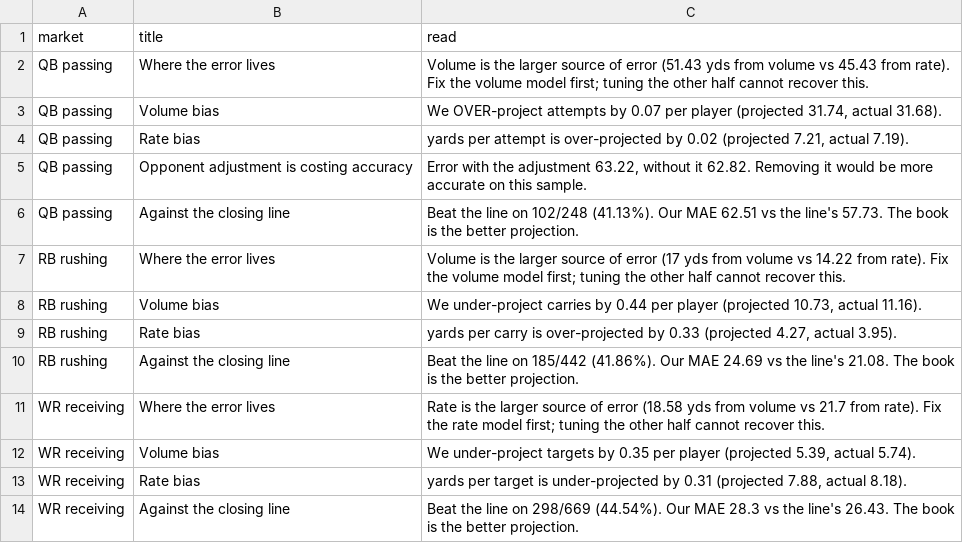
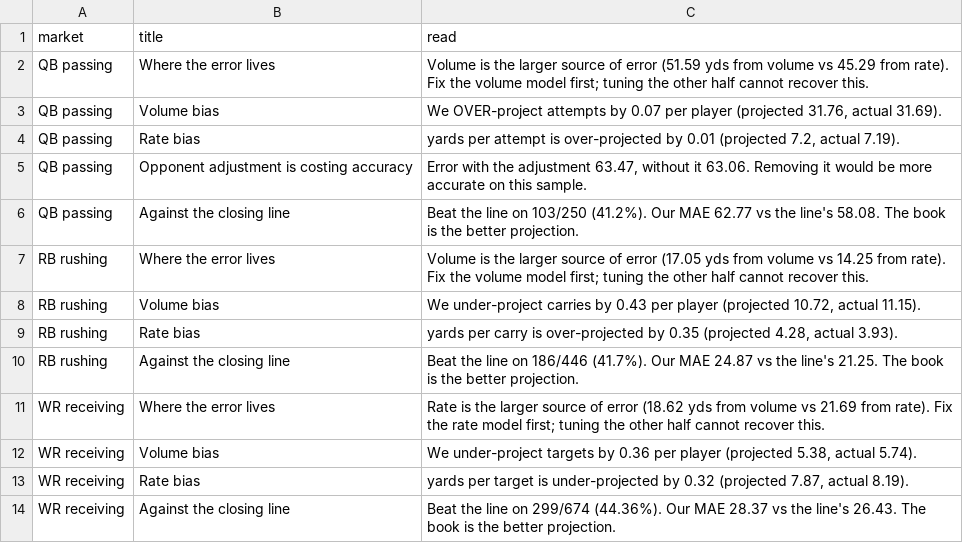
Before and after one commit to flychico/lydiaslab, a CSV file: data/nfl/learning_findings.csv, drawn as a sheet.

```diff
--- a/data/nfl/learning_findings.csv
+++ b/data/nfl/learning_findings.csv
@@ -1,14 +1,14 @@
 market,title,read
-QB passing,Where the error lives,Volume is the larger source of error (51.43 yds from volume vs 45.43 from rate). Fix the volume model first; tuning the other half cannot recover this.
-QB passing,Volume bias,"We OVER-project attempts by 0.07 per player (projected 31.74, actual 31.68)."
-QB passing,Rate bias,"yards per attempt is over-projected by 0.02 (projected 7.21, actual 7.19)."
-QB passing,Opponent adjustment is costing accuracy,"Error with the adjustment 63.22, without it 62.82. Removing it would be more accurate on this sample."
-QB passing,Against the closing line,Beat the line on 102/248 (41.13%). Our MAE 62.51 vs the line's 57.73. The book is the better projection.
-RB rushing,Where the error lives,Volume is the larger source of error (17 yds from volume vs 14.22 from rate). Fix the volume model first; tuning the other half cannot recover this.
-RB rushing,Volume bias,"We under-project carries by 0.44 per player (projected 10.73, actual 11.16)."
-RB rushing,Rate bias,"yards per carry is over-projected by 0.33 (projected 4.27, actual 3.95)."
-RB rushing,Against the closing line,Beat the line on 185/442 (41.86%). Our MAE 24.69 vs the line's 21.08. The book is the better projection.
-WR receiving,Where the error lives,Rate is the larger source of error (18.58 yds from volume vs 21.7 from rate). Fix the rate model first; tuning the other half cannot recover this.
-WR receiving,Volume bias,"We under-project targets by 0.35 per player (projected 5.39, actual 5.74)."
-WR receiving,Rate bias,"yards per target is under-projected by 0.31 (projected 7.88, actual 8.18)."
-WR receiving,Against the closing line,Beat the line on 298/669 (44.54%). Our MAE 28.3 vs the line's 26.43. The book is the better projection.
+QB passing,Where the error lives,Volume is the larger source of error (51.59 yds from volume vs 45.29 from rate). Fix the volume model first; tuning the other half cannot recover this.
+QB passing,Volume bias,"We OVER-project attempts by 0.07 per player (projected 31.76, actual 31.69)."
+QB passing,Rate bias,"yards per attempt is over-projected by 0.01 (projected 7.2, actual 7.19)."
+QB passing,Opponent adjustment is costing accuracy,"Error with the adjustment 63.47, without it 63.06. Removing it would be more accurate on this sample."
+QB passing,Against the closing line,Beat the line on 103/250 (41.2%). Our MAE 62.77 vs the line's 58.08. The book is the better projection.
+RB rushing,Where the error lives,Volume is the larger source of error (17.05 yds from volume vs 14.25 from rate). Fix the volume model first; tuning the other half cannot recover this.
+RB rushing,Volume bias,"We under-project carries by 0.43 per player (projected 10.72, actual 11.15)."
+RB rushing,Rate bias,"yards per carry is over-projected by 0.35 (projected 4.28, actual 3.93)."
+RB rushing,Against the closing line,Beat the line on 186/446 (41.7%). Our MAE 24.87 vs the line's 21.25. The book is the better projection.
+WR receiving,Where the error lives,Rate is the larger source of error (18.62 yds from volume vs 21.69 from rate). Fix the rate model first; tuning the other half cannot recover this.
+WR receiving,Volume bias,"We under-project targets by 0.36 per player (projected 5.38, actual 5.74)."
+WR receiving,Rate bias,"yards per target is under-projected by 0.32 (projected 7.87, actual 8.19)."
+WR receiving,Against the closing line,Beat the line on 299/674 (44.36%). Our MAE 28.37 vs the line's 26.43. The book is the better projection.
```
Also changed, not shown: data/feed/nfl/sample.csv, data/nfl/clv-log.csv, 17 other files.
